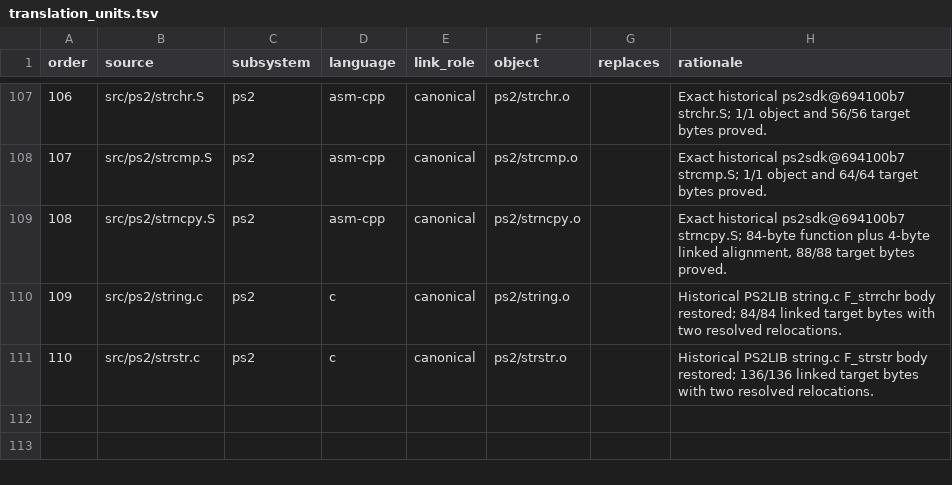
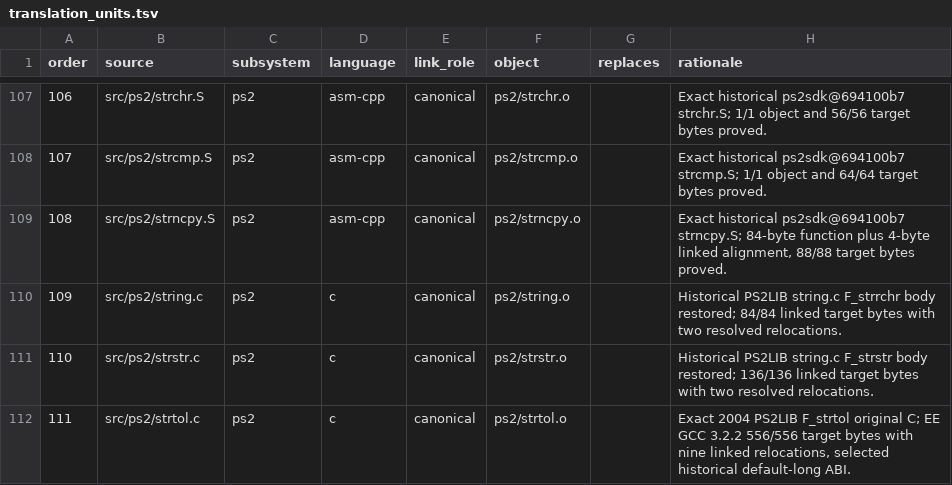
Before and after one commit to ReyFxck/SNESstation-Decomp, a TSV file: analysis/source_tree/translation_units.tsv, drawn as a sheet; only a part is shown, gaps mark what is left out; the diff names each change by its address in the sheet, - before the commit and + after, or states it on an @@ line.

Commit message:
Promote exact 556-byte PS2LIB strtol TU and reconcile runtime ownership contracts

```diff
--- a/analysis/source_tree/translation_units.tsv
+++ b/analysis/source_tree/translation_units.tsv
+row 112: 111 | src/ps2/strtol.c | ps2 | c | canonical | ps2/strtol.o |  | Exact 2004 PS2LIB F_strtol original C; EE GCC 3.2.2 556/556 target bytes with nine linked relocations, selected historical default-long ABI.
```
Also changed, not shown: analysis/link_identity/runtime_members.tsv, 16 other files.
